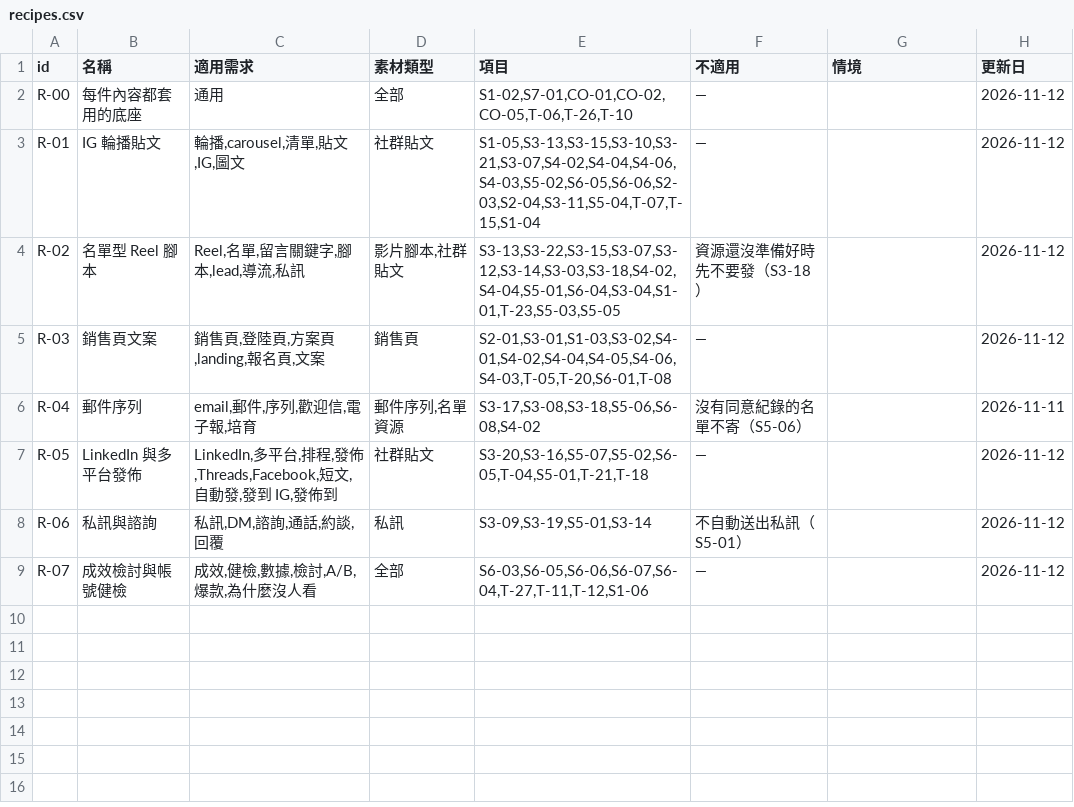
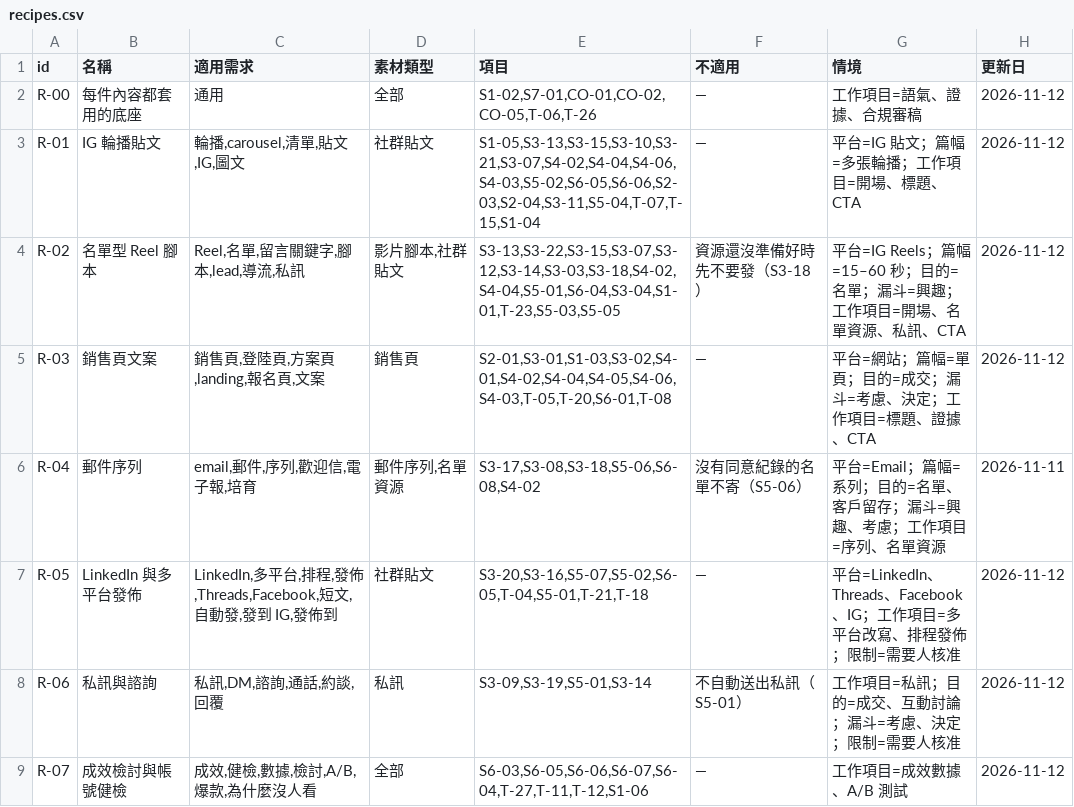
Before and after one commit to mick3412/marketing-playbook, a CSV file: data/recipes.csv, drawn as a sheet.

```diff
--- a/data/recipes.csv
+++ b/data/recipes.csv
@@ -1,9 +1,9 @@
 "id","名稱","適用需求","素材類型","項目","不適用","情境","更新日"
-"R-00","每件內容都套用的底座","通用","全部","S1-02,S7-01,CO-01,CO-02,CO-05,T-06,T-26,T-10","—","","2026-11-12"
-"R-01","IG 輪播貼文","輪播,carousel,清單,貼文,IG,圖文","社群貼文","S1-05,S3-13,S3-15,S3-10,S3-21,S3-07,S4-02,S4-04,S4-06,S4-03,S5-02,S6-05,S6-06,S2-03,S2-04,S3-11,S5-04,T-07,T-15,S1-04","—","","2026-11-12"
-"R-02","名單型 Reel 腳本","Reel,名單,留言關鍵字,腳本,lead,導流,私訊","影片腳本,社群貼文","S3-13,S3-22,S3-15,S3-07,S3-12,S3-14,S3-03,S3-18,S4-02,S4-04,S5-01,S6-04,S3-04,S1-01,T-23,S5-03,S5-05","資源還沒準備好時先不要發（S3-18）","","2026-11-12"
-"R-03","銷售頁文案","銷售頁,登陸頁,方案頁,landing,報名頁,文案","銷售頁","S2-01,S3-01,S1-03,S3-02,S4-01,S4-02,S4-04,S4-05,S4-06,S4-03,T-05,T-20,S6-01,T-08","—","","2026-11-12"
-"R-04","郵件序列","email,郵件,序列,歡迎信,電子報,培育","郵件序列,名單資源","S3-17,S3-08,S3-18,S5-06,S6-08,S4-02","沒有同意紀錄的名單不寄（S5-06）","","2026-11-11"
-"R-05","LinkedIn 與多平台發佈","LinkedIn,多平台,排程,發佈,Threads,Facebook,短文,自動發,發到 IG,發佈到","社群貼文","S3-20,S3-16,S5-07,S5-02,S6-05,T-04,S5-01,T-21,T-18","—","","2026-11-12"
-"R-06","私訊與諮詢","私訊,DM,諮詢,通話,約談,回覆","私訊","S3-09,S3-19,S5-01,S3-14","不自動送出私訊（S5-01）","","2026-11-12"
-"R-07","成效檢討與帳號健檢","成效,健檢,數據,檢討,A/B,爆款,為什麼沒人看","全部","S6-03,S6-05,S6-06,S6-07,S6-04,T-27,T-11,T-12,S1-06","—","","2026-11-12"
+"R-00","每件內容都套用的底座","通用","全部","S1-02,S7-01,CO-01,CO-02,CO-05,T-06,T-26","—","工作項目=語氣、證據、合規審稿","2026-11-12"
+"R-01","IG 輪播貼文","輪播,carousel,清單,貼文,IG,圖文","社群貼文","S1-05,S3-13,S3-15,S3-10,S3-21,S3-07,S4-02,S4-04,S4-06,S4-03,S5-02,S6-05,S6-06,S2-03,S2-04,S3-11,S5-04,T-07,T-15,S1-04","—","平台=IG 貼文；篇幅=多張輪播；工作項目=開場、標題、CTA","2026-11-12"
+"R-02","名單型 Reel 腳本","Reel,名單,留言關鍵字,腳本,lead,導流,私訊","影片腳本,社群貼文","S3-13,S3-22,S3-15,S3-07,S3-12,S3-14,S3-03,S3-18,S4-02,S4-04,S5-01,S6-04,S3-04,S1-01,T-23,S5-03,S5-05","資源還沒準備好時先不要發（S3-18）","平台=IG Reels；篇幅=15–60 秒；目的=名單；漏斗=興趣；工作項目=開場、名單資源、私訊、CTA","2026-11-12"
+"R-03","銷售頁文案","銷售頁,登陸頁,方案頁,landing,報名頁,文案","銷售頁","S2-01,S3-01,S1-03,S3-02,S4-01,S4-02,S4-04,S4-05,S4-06,S4-03,T-05,T-20,S6-01,T-08","—","平台=網站；篇幅=單頁；目的=成交；漏斗=考慮、決定；工作項目=標題、證據、CTA","2026-11-12"
+"R-04","郵件序列","email,郵件,序列,歡迎信,電子報,培育","郵件序列,名單資源","S3-17,S3-08,S3-18,S5-06,S6-08,S4-02","沒有同意紀錄的名單不寄（S5-06）","平台=Email；篇幅=系列；目的=名單、客戶留存；漏斗=興趣、考慮；工作項目=序列、名單資源","2026-11-11"
+"R-05","LinkedIn 與多平台發佈","LinkedIn,多平台,排程,發佈,Threads,Facebook,短文,自動發,發到 IG,發佈到","社群貼文","S3-20,S3-16,S5-07,S5-02,S6-05,T-04,S5-01,T-21,T-18","—","平台=LinkedIn、Threads、Facebook、IG；工作項目=多平台改寫、排程發佈；限制=需要人核准","2026-11-12"
+"R-06","私訊與諮詢","私訊,DM,諮詢,通話,約談,回覆","私訊","S3-09,S3-19,S5-01,S3-14","不自動送出私訊（S5-01）","工作項目=私訊；目的=成交、互動討論；漏斗=考慮、決定；限制=需要人核准","2026-11-12"
+"R-07","成效檢討與帳號健檢","成效,健檢,數據,檢討,A/B,爆款,為什麼沒人看","全部","S6-03,S6-05,S6-06,S6-07,S6-04,T-27,T-11,T-12,S1-06","—","工作項目=成效數據、A/B 測試","2026-11-12"
```
Also changed, not shown: data/entries.csv, data/tools.csv, 13 other files.
